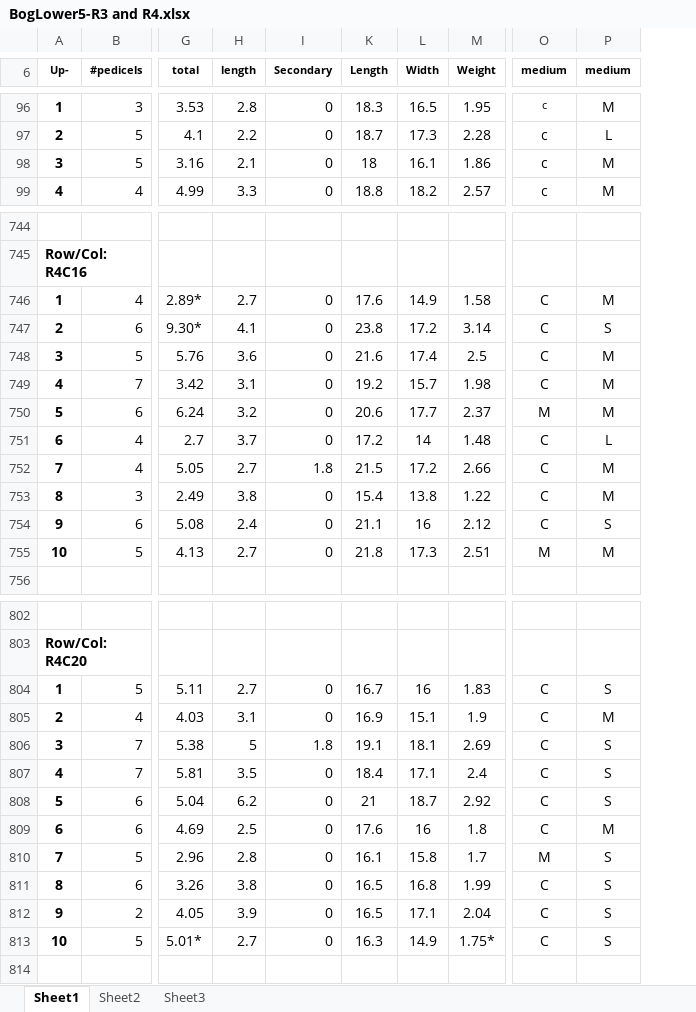
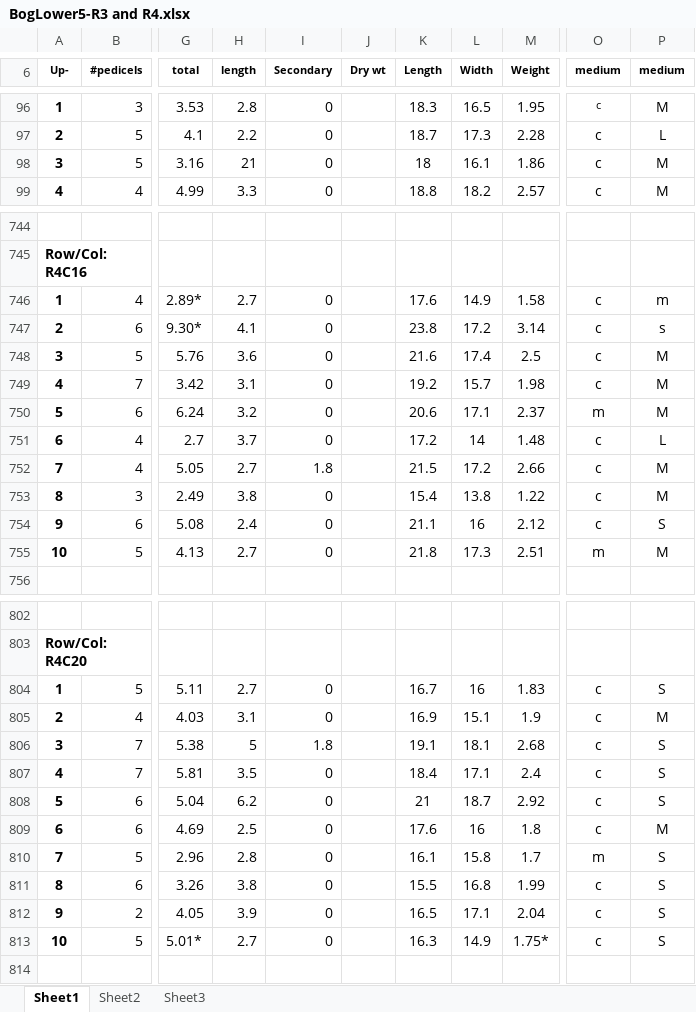
Before and after one commit to bliptrip/CNJ0x-Trait-Mapping, an Excel workbook: Data/phenotypic data/RawData/2014 data/BogLower5-R3 and R4.xlsx, sheet Sheet1, drawn as a sheet; only a part is shown, gaps mark what is left out; values as stored, in another font and other column widths than the file's, no borders; the diff covers the shown part only; the diff names each change by its address in the sheet, - before the commit and + after, or states it on an @@ line.

```diff
--- a/Data/phenotypic data/RawData/2014 data/BogLower5-R3 and R4.xlsx (sheet Sheet1)
+++ b/Data/phenotypic data/RawData/2014 data/BogLower5-R3 and R4.xlsx (sheet Sheet1)
@@ column J (Dry wt) unhidden, empty @@
-H98 (length): 2.1
+H98 (length): 21
-O746:O749 (medium): C
+O746:O749 (medium): c
-P746 (medium): M
+P746 (medium): m
-P747 (medium): S
+P747 (medium): s
-L750 (Width): 17.7
+L750 (Width): 17.1
-O750 (medium): M
+O750 (medium): m
-O751:O754 (medium): C
+O751:O754 (medium): c
-O755 (medium): M
+O755 (medium): m
-O804:O809 (medium): C
+O804:O809 (medium): c
-M806 (Weight): 2.69
+M806 (Weight): 2.68
-O810 (medium): M
+O810 (medium): m
-K811 (Length): 16.5
+K811 (Length): 15.5
-O811:O813 (medium): C
+O811:O813 (medium): c
```
Also changed, not shown: 87 edited cells elsewhere in this sheet.
